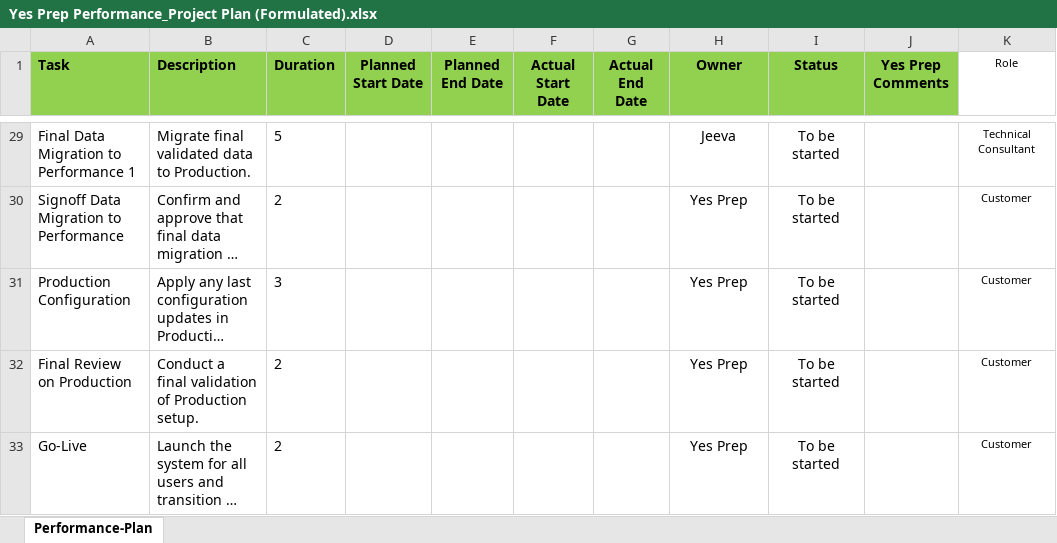
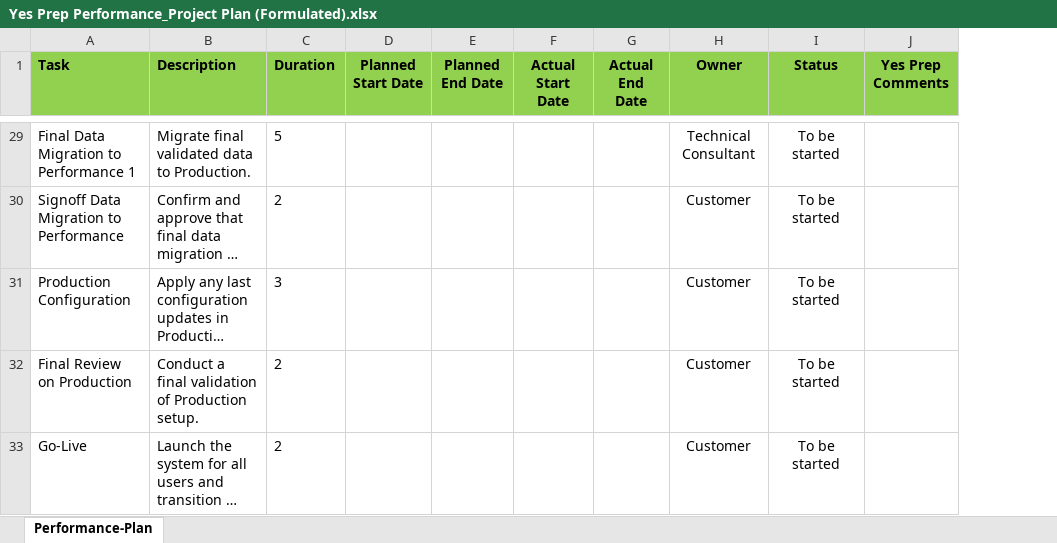
Before and after one commit to Abhilash-3x11/project-scheduler-api, an Excel workbook: data/Yes Prep Performance_Project Plan (Formulated).xlsx, sheet Performance-Plan, drawn as a sheet; only a part is shown, gaps mark what is left out; long unchanged cells end in …; values as stored, in another font and other column widths than the file's, no borders; the diff covers the shown part only; the diff names each change by its address in the sheet, - before the commit and + after, or states it on an @@ line.

Commit message:
Functionality of WorkBook with Performance Milestones & Planner

```diff
--- a/data/Yes Prep Performance_Project Plan (Formulated).xlsx (sheet Performance-Plan)
+++ b/data/Yes Prep Performance_Project Plan (Formulated).xlsx (sheet Performance-Plan)
-column K (Role), rows 29-33: Technical Consultant | Customer | Customer | Customer | Customer
-H29 (Owner): Jeeva
+H29 (Owner): Technical Consultant
-H30:H33 (Owner): Yes Prep
+H30:H33 (Owner): Customer
```
Also changed, not shown: 26 edited cells elsewhere in this sheet, 3 other files.
